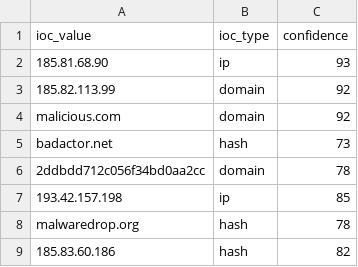
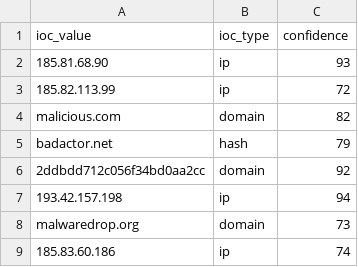
Before and after one commit to DRA3V50/Network-Threat-Intelligence, a CSV file: build/iocs/osint_iocs.csv, drawn as a sheet.

```diff
--- a/build/iocs/osint_iocs.csv
+++ b/build/iocs/osint_iocs.csv
@@ -2,8 +2,8 @@ ioc_value,ioc_type,confidence
 185.81.68.90,ip,93
-185.82.113.99,domain,92
-malicious.com,domain,92
-badactor.net,hash,73
-2ddbdd712c056f34bd0aa2cc,domain,78
-193.42.157.198,ip,85
-malwaredrop.org,hash,78
-185.83.60.186,hash,82
+185.82.113.99,ip,72
+malicious.com,domain,82
+badactor.net,hash,79
+2ddbdd712c056f34bd0aa2cc,domain,92
+193.42.157.198,ip,94
+malwaredrop.org,domain,73
+185.83.60.186,ip,74
```
Also changed, not shown: 4 other files.
